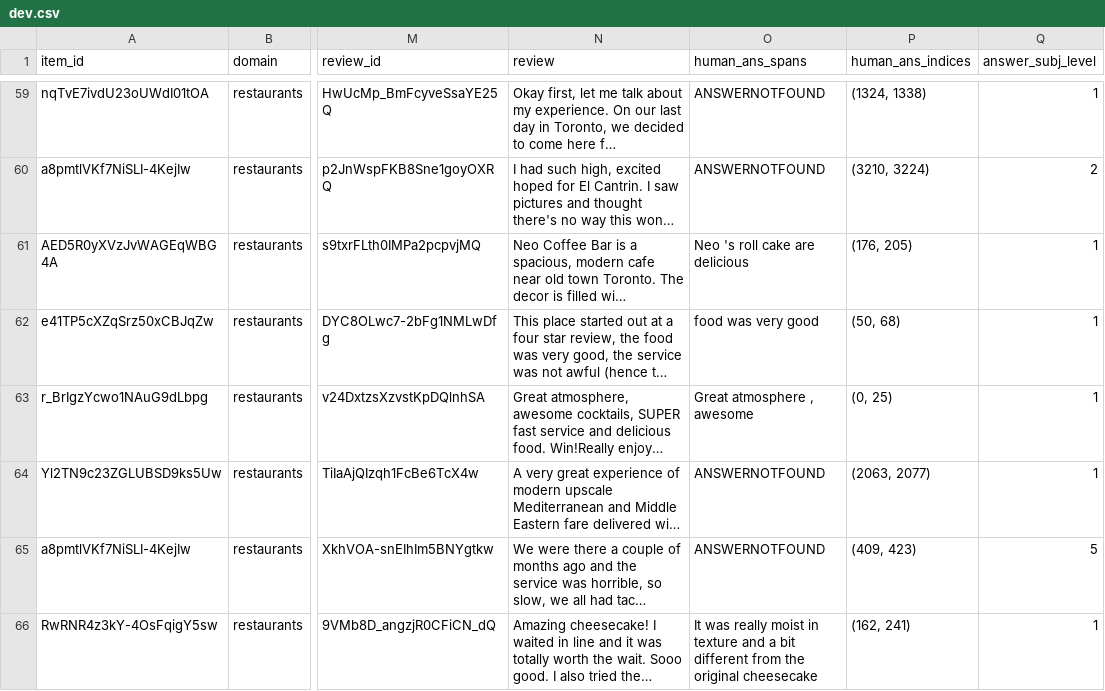
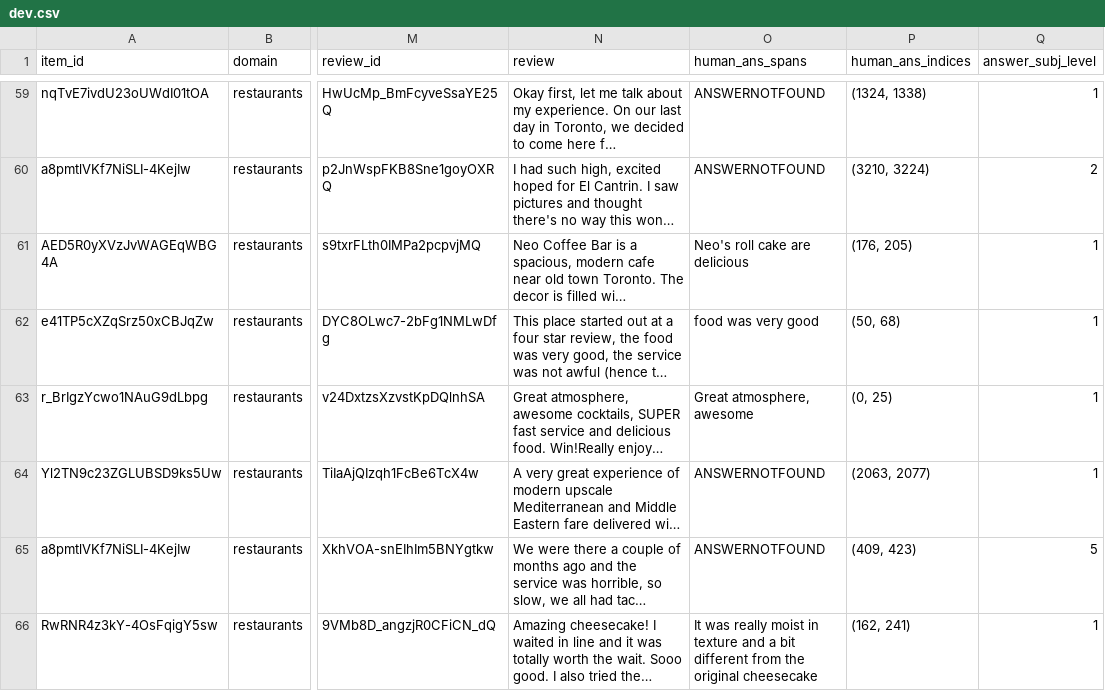
Before and after one commit to megagonlabs/SubjQA, a CSV file: SubjQA/restaurants/splits/dev.csv, drawn as a sheet; only a part is shown, gaps mark what is left out; long unchanged cells end in …; the diff covers the shown part only; the diff names each change by its address in the sheet, - before the commit and + after, or states it on an @@ line.

```diff
--- a/SubjQA/restaurants/splits/dev.csv
+++ b/SubjQA/restaurants/splits/dev.csv
-O61 (human_ans_spans): Neo 's roll cake are delicious
+O61 (human_ans_spans): Neo's roll cake are delicious
-O63 (human_ans_spans): Great atmosphere , awesome
+O63 (human_ans_spans): Great atmosphere, awesome
```
Also changed, not shown: 29 edited cells elsewhere in this file, SubjQA/books/splits/dev.csv, SubjQA/grocery/splits/dev.csv, 13 other files.
